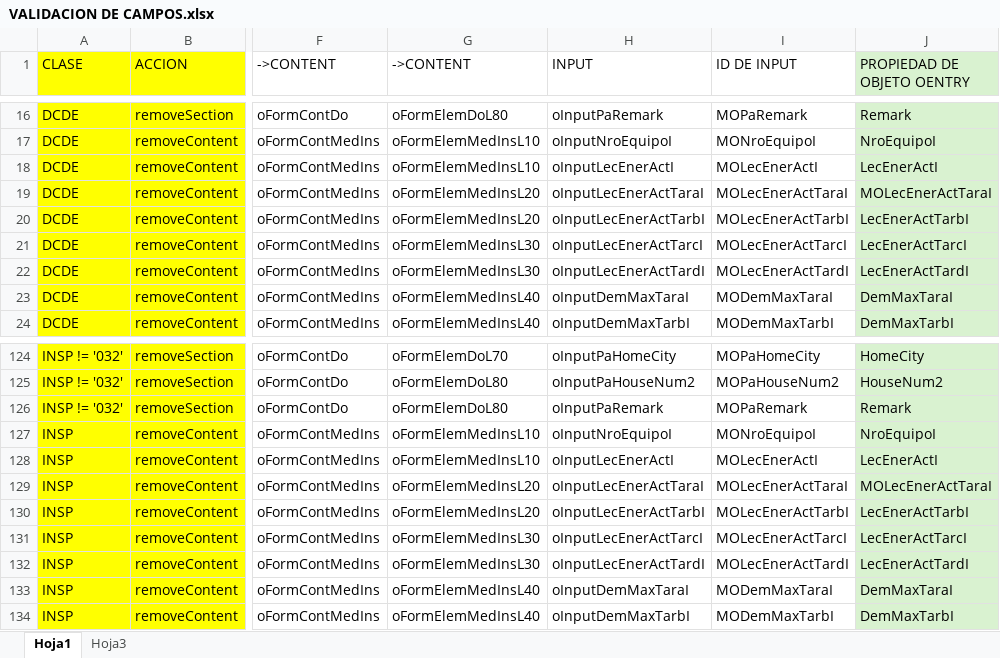
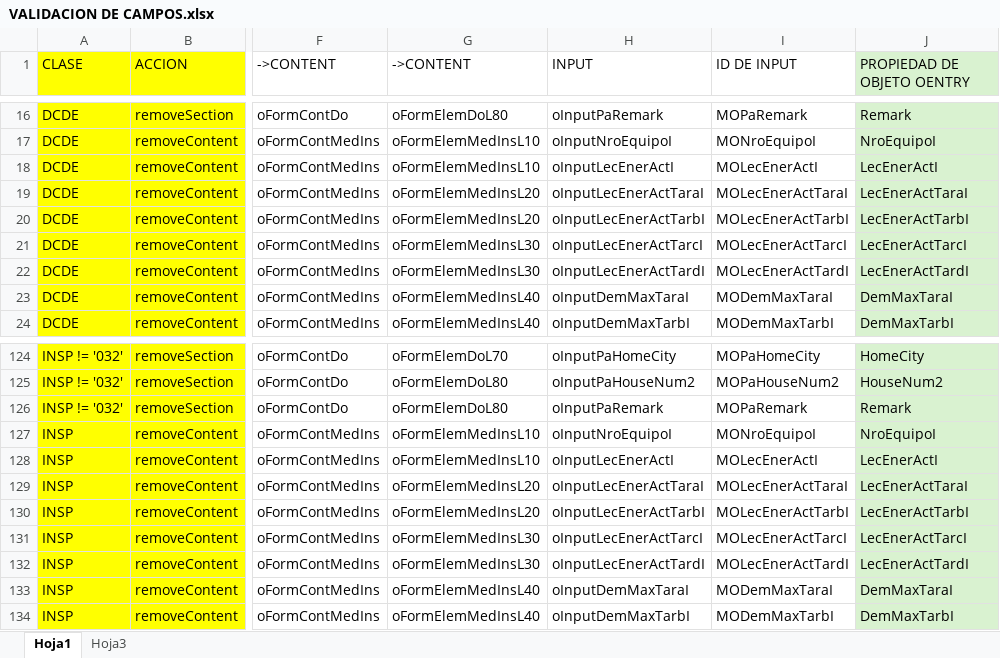
Before and after one commit to JhonssonC/cnelSapWebMidd, an Excel workbook: automatedExcel/VALIDACION DE CAMPOS.xlsx, sheet Hoja1, drawn as a sheet; only a part is shown, gaps mark what is left out; values as stored, in another font and other column widths than the file's, no borders; the diff names each change by its address in the sheet, - before the commit and + after, or states it on an @@ line.

```diff
--- a/automatedExcel/VALIDACION DE CAMPOS.xlsx (sheet Hoja1)
+++ b/automatedExcel/VALIDACION DE CAMPOS.xlsx (sheet Hoja1)
-J19 (PROPIEDAD DE OBJETO OENTRY): MOLecEnerActTaraI
+J19 (PROPIEDAD DE OBJETO OENTRY): LecEnerActTaraI
-J129 (PROPIEDAD DE OBJETO OENTRY): MOLecEnerActTaraI
+J129 (PROPIEDAD DE OBJETO OENTRY): LecEnerActTaraI
```
Also changed, not shown: sheet Hoja3, 1 other file.
